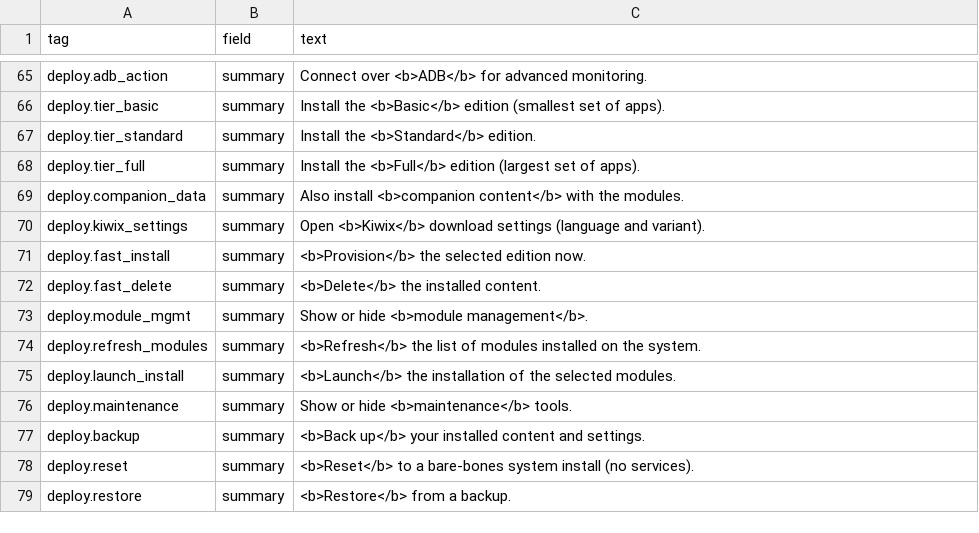
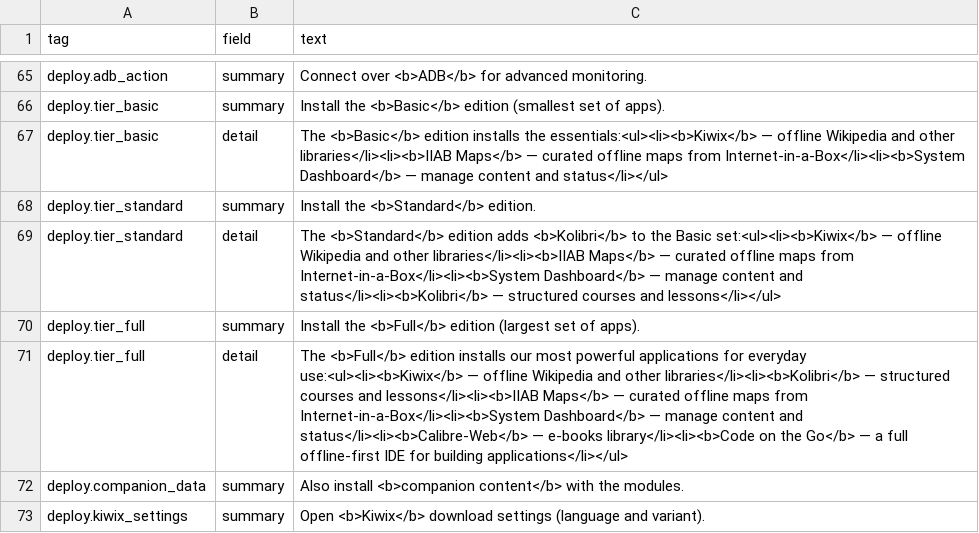
Before and after one commit to appdevforall/KnowledgeToGo, a CSV file: controller/app/tools/help/i18n/source_en.csv, drawn as a sheet; only a part is shown, gaps mark what is left out; the shorter side is filled out with more unchanged rows; the diff names each change by its address in the sheet, - before the commit and + after, or states it on an @@ line.

Commit message:
ADFA-4665: add install-tier tier-2 tooltips (EN) and rename Fast -> Easy Installation
Add deploy.tier_{basic,standard,full}.detail listing each edition's modules
(structure.csv detail=yes); rename install_header_fast to "Easy Installation".
Translations for the 32 .po files and 32 values-*/strings.xml follow.

```diff
--- a/controller/app/tools/help/i18n/source_en.csv
+++ b/controller/app/tools/help/i18n/source_en.csv
+row 67: deploy.tier_basic | detail | The <b>Basic</b> edition installs the essentials:<ul><li><b>Kiwix</b> — offline Wikipedia and other libraries</li><li><b>IIAB Maps</b> — curated offline maps from Internet-in-a-Box</li><li><b>System Dashboard</b> — manage content and status</li></ul>
+row 69: deploy.tier_standard | detail | The <b>Standard</b> edition adds <b>Kolibri</b> to the Basic set:<ul><li><b>Kiwix</b> — offline Wikipedia and other libraries</li><li><b>IIAB Maps</b> — curated offline maps from Internet-in-a-Box</li><li><b>System Dashboard</b> — manage content and status</li><li><b>Kolibri</b> — structured courses and lessons</li></ul>
+row 71: deploy.tier_full | detail | The <b>Full</b> edition installs our most powerful applications for everyday use:<ul><li><b>Kiwix</b> — offline Wikipedia and other libraries</li><li><b>Kolibri</b> — structured courses and lessons</li><li><b>IIAB Maps</b> — curated offline maps from Internet-in-a-Box</li><li><b>System Dashboard</b> — manage content and status</li><li><b>Calibre-Web</b> — e-books library</li><li><b>Code on the Go</b> — a full offline-first IDE for building applications</li></ul>
```
Also changed, not shown: controller/app/tools/help/i18n/structure.csv, 2 other files.
